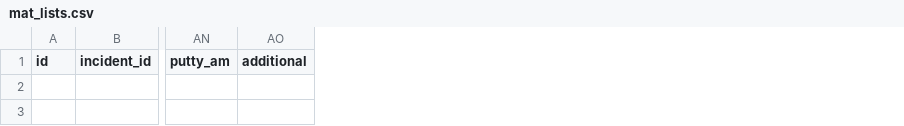
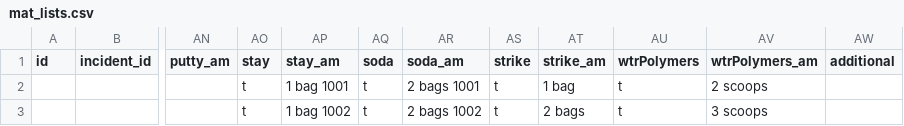
Before and after one commit to FinneJager/costrecovery, a CSV file: lib/csv_import/mat_lists.csv, drawn as a sheet; only a part is shown, gaps mark what is left out; the diff names each change by its address in the sheet, - before the commit and + after, or states it on an @@ line.

Commit message:
Adding the products C.I.Agent Water Polymers and First Strike

```diff
--- a/lib/csv_import/mat_lists.csv
+++ b/lib/csv_import/mat_lists.csv
+column AO (stay), rows 2-3: t | t
+column AP (stay_am), rows 2-3: 1 bag 1001 | 1 bag 1002
+column AQ (soda), rows 2-3: t | t
+column AR (soda_am), rows 2-3: 2 bags 1001 | 2 bags 1002
+column AS (strike), rows 2-3: t | t
+column AT (strike_am), rows 2-3: 1 bag | 2 bags
+column AU (wtrPolymers), rows 2-3: t | t
+column AV (wtrPolymers_am), rows 2-3: 2 scoops | 3 scoops
```
Also changed, not shown: 7 other files.
